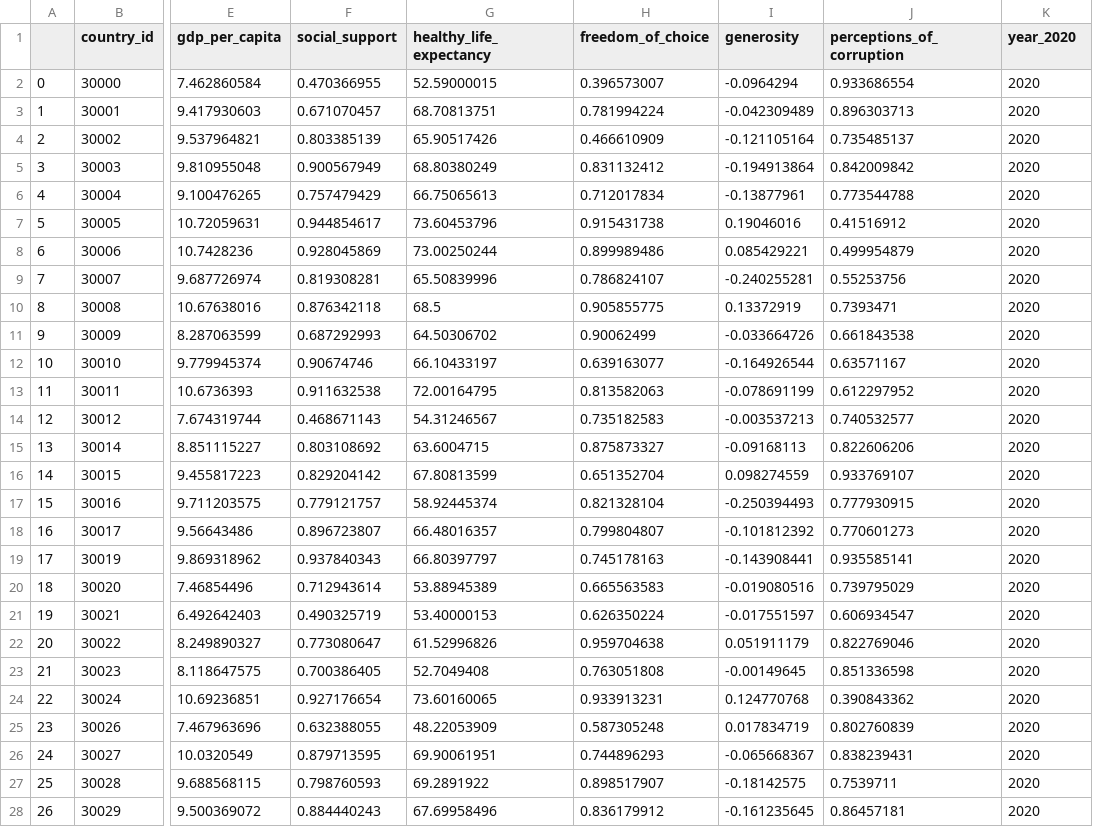
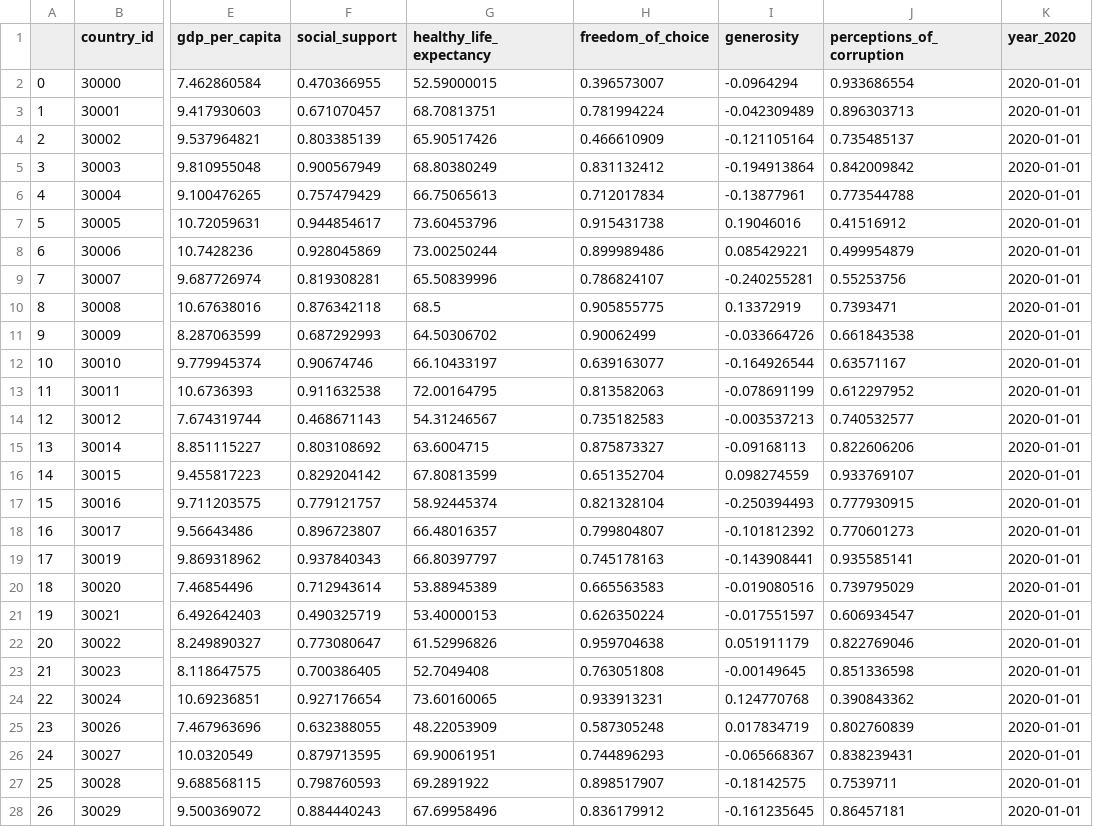
Before and after one commit to jonathanezeugo/Happiness_vs_Pandemic, a CSV file: data/world_happiness.csv, drawn as a sheet; only a part is shown, gaps mark what is left out; the diff covers the shown part only; the diff names each change by its address in the sheet, - before the commit and + after, or states it on an @@ line.

Commit message:
add notebook for queries, table schema, secrets file

```diff
--- a/data/world_happiness.csv
+++ b/data/world_happiness.csv
-K2:K28 (year_2020): 2020
+K2:K28 (year_2020): 2020-01-01
```
Also changed, not shown: 2 added rows, 2 removed rows, 107 edited cells and row numbers in column A elsewhere in this file, data/un_govt.csv, 8 other files.
